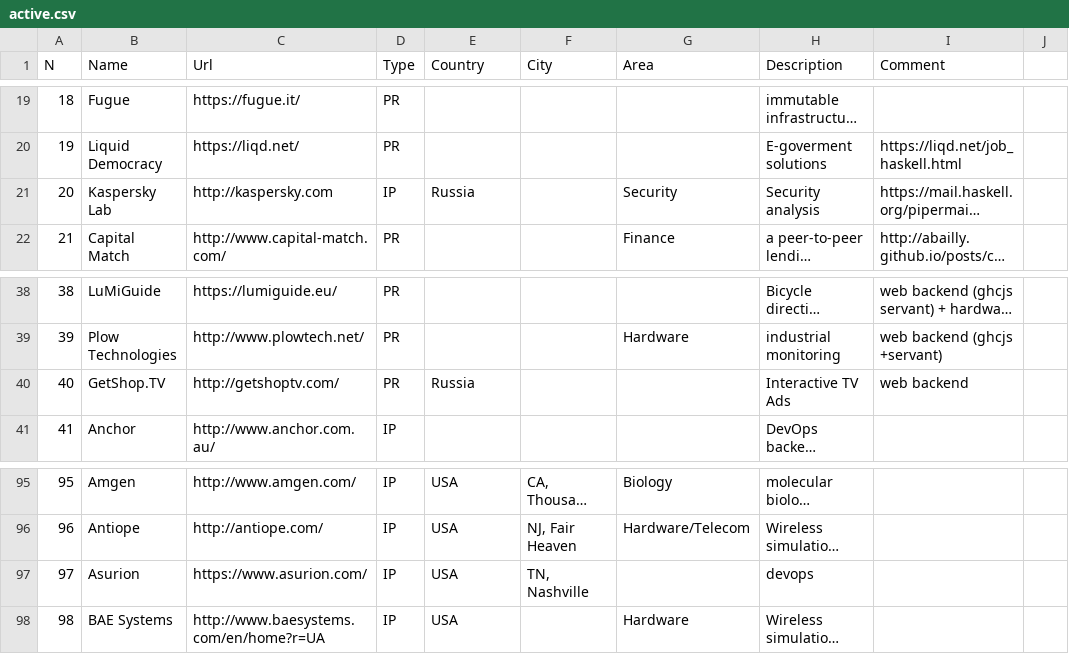
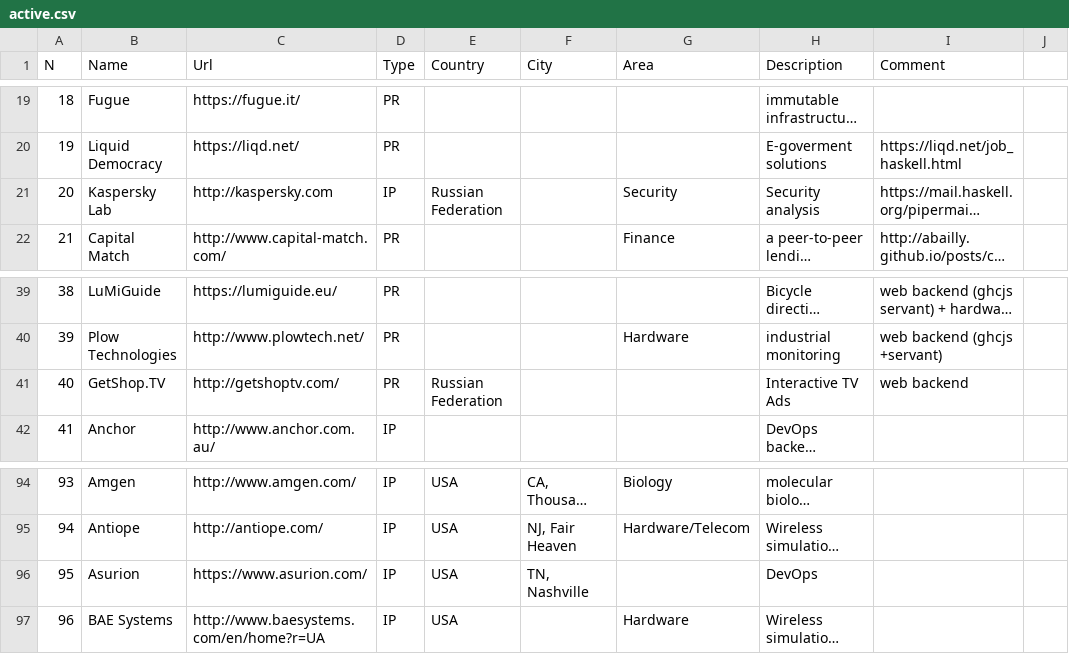
Before and after one commit to sigrlami/haskellcosm, a CSV file: companies/active.csv, drawn as a sheet; only a part is shown, gaps mark what is left out; long unchanged cells end in …; addresses are those after the commit; the diff covers the shown part only; the diff names each change by its address in the sheet, - before the commit and + after, or states it on an @@ line.

```diff
--- a/companies/active.csv
+++ b/companies/active.csv
-E21 (Country): Russia
+E21 (Country): Russian Federation
@@ column A (N) renumbered between rows 31 and 113 @@
-E41 (Country): Russia
+E41 (Country): Russian Federation
-H96 (Description): devops
+H96 (Description): DevOps
```
Also changed, not shown: 9 added rows, 3 removed rows and 31 edited cells elsewhere in this file.
